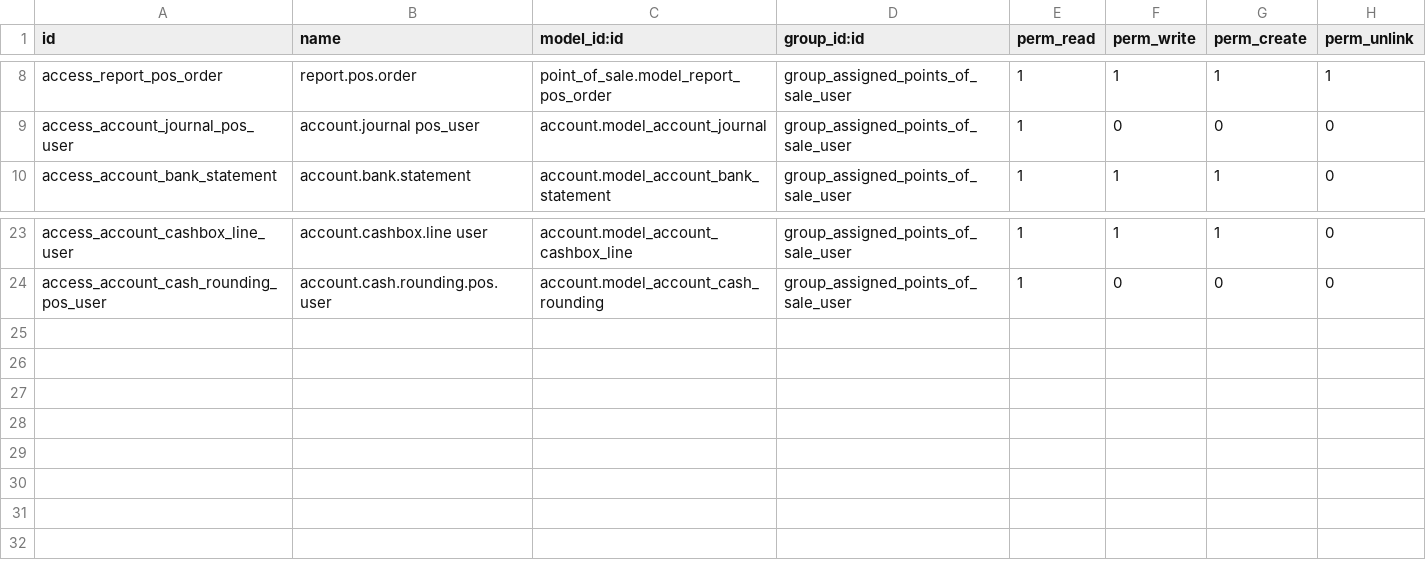
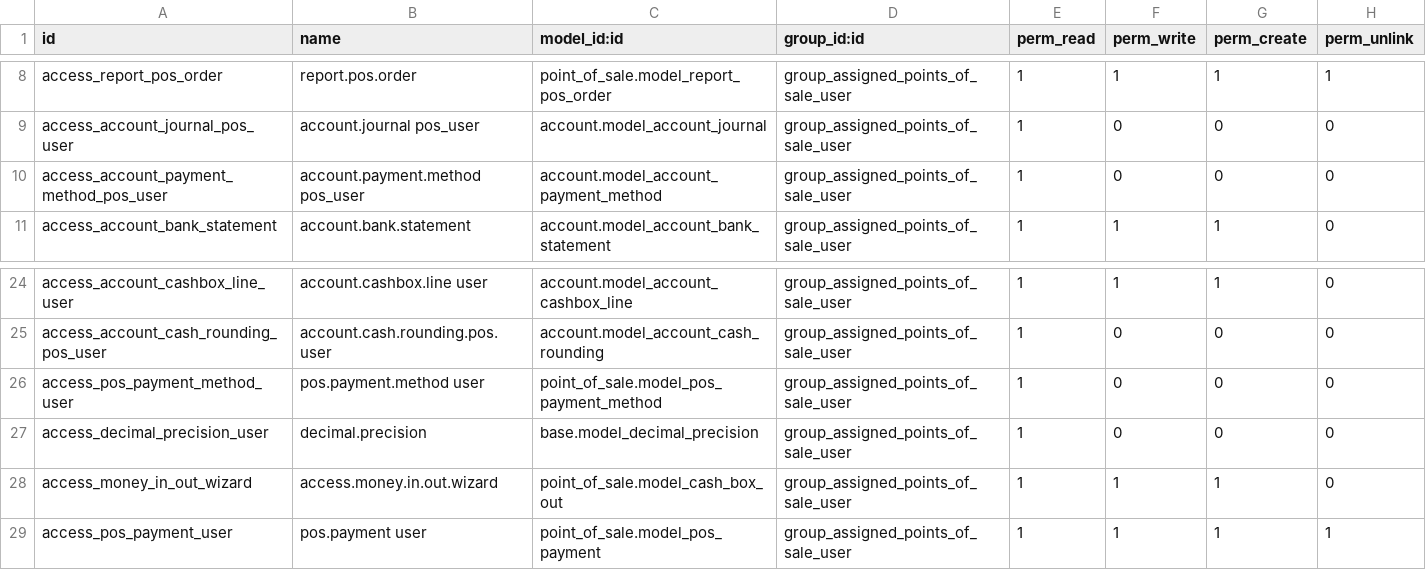
Before and after one commit to P-H-Phuc/pos, a CSV file: pos_user_restriction/security/ir.model.access.csv, drawn as a sheet; only a part is shown, gaps mark what is left out; the diff names each change by its address in the sheet, - before the commit and + after, or states it on an @@ line.

Commit message:
[MIG] pos_user_restriction: Migration to 14.0

```diff
--- a/pos_user_restriction/security/ir.model.access.csv
+++ b/pos_user_restriction/security/ir.model.access.csv
+row 10: access_account_payment_method_pos_user | account.payment.method pos_user | account.model_account_payment_method | group_assigned_points_of_sale_user | 1 | 0 | 0 | 0
+row 26: access_pos_payment_method_user | pos.payment.method user | point_of_sale.model_pos_payment_method | group_assigned_points_of_sale_user | 1 | 0 | 0 | 0
+row 27: access_decimal_precision_user | decimal.precision | base.model_decimal_precision | group_assigned_points_of_sale_user | 1 | 0 | 0 | 0
+row 28: access_money_in_out_wizard | access.money.in.out.wizard | point_of_sale.model_cash_box_out | group_assigned_points_of_sale_user | 1 | 1 | 1 | 0
+row 29: access_pos_payment_user | pos.payment user | point_of_sale.model_pos_payment | group_assigned_points_of_sale_user | 1 | 1 | 1 | 1
```
Also changed, not shown: 9 other files.
